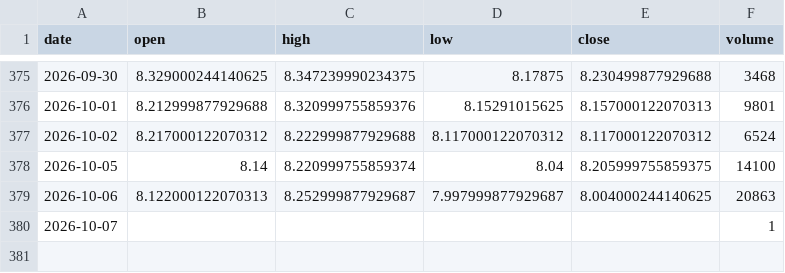
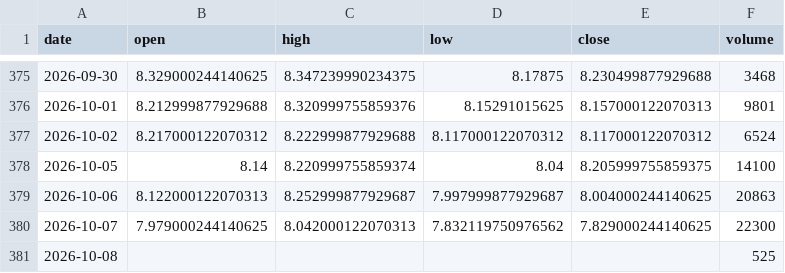
Before and after one commit to grahamgourlay-prog/Fortress2026, a CSV file: chart-pipeline/portfolio_data/NAVY_1day.csv, drawn as a sheet; only a part is shown, gaps mark what is left out.

```diff
--- a/chart-pipeline/portfolio_data/NAVY_1day.csv
+++ b/chart-pipeline/portfolio_data/NAVY_1day.csv
@@ -379,2 +379,3 @@ date,open,high,low,close,volume
 2026-10-06,8.122000122070313,8.252999877929687,7.997999877929687,8.004000244140625,20863
-2026-10-07,,,,,1
+2026-10-07,7.979000244140625,8.042000122070313,7.832119750976562,7.829000244140625,22300
+2026-10-08,,,,,525
```
Also changed, not shown: chart-pipeline/portfolio_data/CYBP_1h.csv, chart-pipeline/portfolio_data/IEUX_1day.csv, 34 other files.
